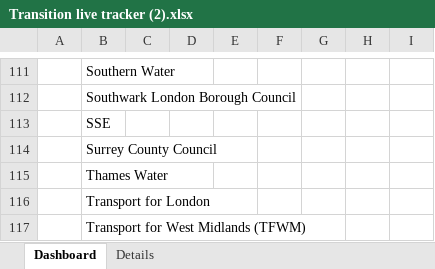
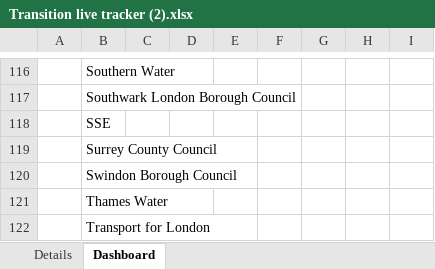
Before and after one commit to jgraham0325/land-register-api-docs, an Excel workbook: docs/assets/files/business-change/Transition live tracker (2).xlsx, sheet Dashboard, drawn as a sheet; only a part is shown, gaps mark what is left out; the shorter side is filled out with more unchanged rows; values as stored, in another font and other column widths than the file's, no borders; charts and pictures not drawn; the diff covers the shown part only; the diff names each change by its address in the sheet, - before the commit and + after, or states it on an @@ line.

```diff
--- a/docs/assets/files/business-change/Transition live tracker (2).xlsx (sheet Dashboard)
+++ b/docs/assets/files/business-change/Transition live tracker (2).xlsx (sheet Dashboard)
@@ sheet tab order changed: Details | Dashboard @@
+row 120:  | Swindon Borough Council
```
Also changed, not shown: 5 added rows and 4 edited cells elsewhere in this sheet, sheet Details, charts or pictures.
